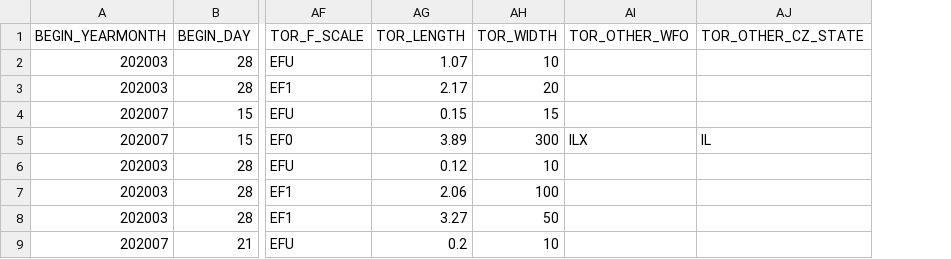
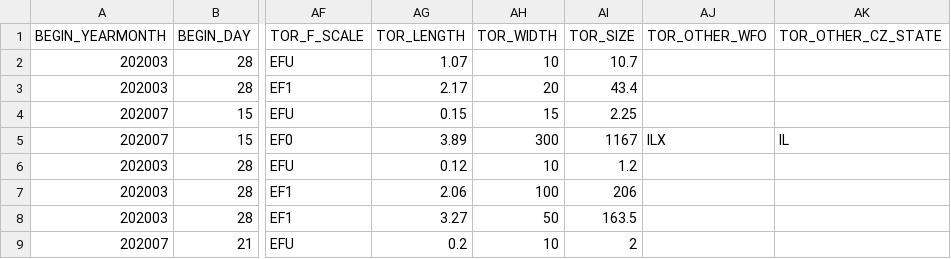
Before and after one commit to usa4148/Bamboo2, a CSV file: leaflet/Tornadoes_2020.csv, drawn as a sheet; only a part is shown, gaps mark what is left out; the diff names each change by its address in the sheet, - before the commit and + after, or states it on an @@ line.

```diff
--- a/leaflet/Tornadoes_2020.csv
+++ b/leaflet/Tornadoes_2020.csv
+column AI (TOR_SIZE), rows 2-9: 10.7 | 43.4 | 2.25 | 1167 | 1.2 | 206 | 163.5 | 2
```
Also changed, not shown: leaflet/Tornadoes_2000.csv, leaflet/Tornadoes_2010.csv, 1 other file.
